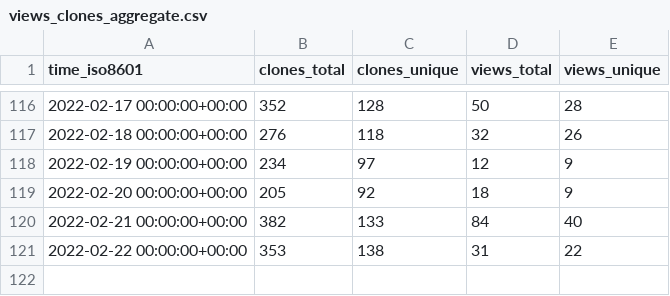
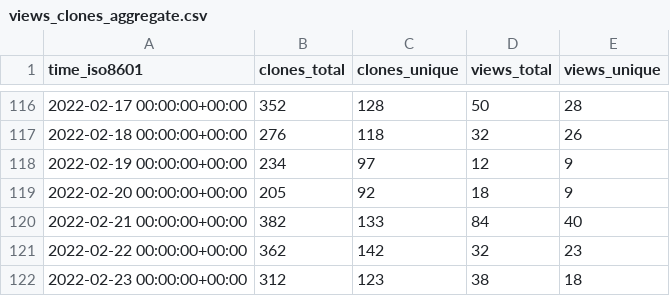
Before and after one commit to go-gorm/stats, a CSV file: go-gorm/dbresolver/ghrs-data/views_clones_aggregate.csv, drawn as a sheet; only a part is shown, gaps mark what is left out.

```diff
--- a/go-gorm/dbresolver/ghrs-data/views_clones_aggregate.csv
+++ b/go-gorm/dbresolver/ghrs-data/views_clones_aggregate.csv
@@ -120,2 +120,3 @@ time_iso8601,clones_total,clones_unique,views_total,views_unique
 2022-02-21 00:00:00+00:00,382,133,84,40
-2022-02-22 00:00:00+00:00,353,138,31,22
+2022-02-22 00:00:00+00:00,362,142,32,23
+2022-02-23 00:00:00+00:00,312,123,38,18
```
Also changed, not shown: 1 other file.
